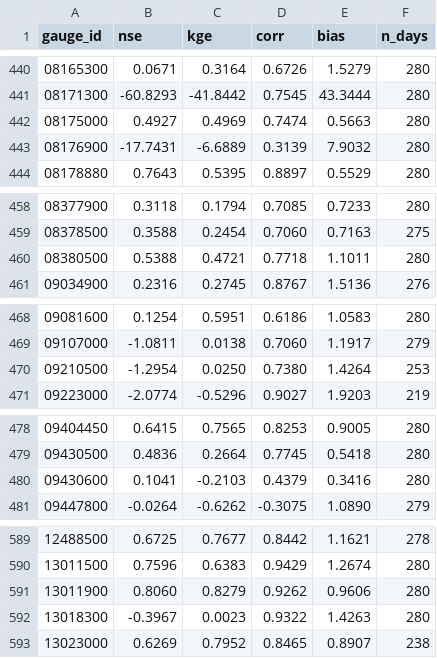
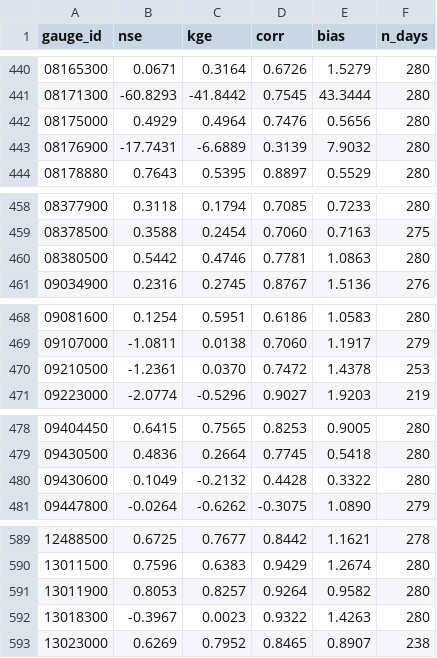
Before and after one commit to chrimerss/NWP2StreamflowBench, a CSV file: results/metrics_reference.csv, drawn as a sheet; only a part is shown, gaps mark what is left out; the diff covers the shown part only.

```diff
--- a/results/metrics_reference.csv
+++ b/results/metrics_reference.csv
@@ -441,3 +441,3 @@ gauge_id,nse,kge,corr,bias,n_days
 08171300,-60.8293,-41.8442,0.7545,43.3444,280
-08175000,0.4927,0.4969,0.7474,0.5663,280
+08175000,0.4929,0.4964,0.7476,0.5656,280
 08176900,-17.7431,-6.6889,0.3139,7.9032,280
@@ -459,3 +459,3 @@ gauge_id,nse,kge,corr,bias,n_days
 08378500,0.3588,0.2454,0.7060,0.7163,275
-08380500,0.5388,0.4721,0.7718,1.1011,280
+08380500,0.5442,0.4746,0.7781,1.0863,280
 09034900,0.2316,0.2745,0.8767,1.5136,276
@@ -469,3 +469,3 @@ gauge_id,nse,kge,corr,bias,n_days
 09107000,-1.0811,0.0138,0.7060,1.1917,279
-09210500,-1.2954,0.0250,0.7380,1.4264,253
+09210500,-1.2361,0.0370,0.7472,1.4378,253
 09223000,-2.0774,-0.5296,0.9027,1.9203,219
@@ -479,3 +479,3 @@ gauge_id,nse,kge,corr,bias,n_days
 09430500,0.4836,0.2664,0.7745,0.5418,280
-09430600,0.1041,-0.2103,0.4379,0.3416,280
+09430600,0.1049,-0.2132,0.4428,0.3322,280
 09447800,-0.0264,-0.6262,-0.3075,1.0890,279
@@ -590,3 +590,3 @@ gauge_id,nse,kge,corr,bias,n_days
 13011500,0.7596,0.6383,0.9429,1.2674,280
-13011900,0.8060,0.8279,0.9262,0.9606,280
+13011900,0.8053,0.8257,0.9264,0.9582,280
 13018300,-0.3967,0.0023,0.9322,1.4263,280
```
Also changed, not shown: 99 edited cells elsewhere in this file, docs/data/metrics_reference.csv, 11 other files.
